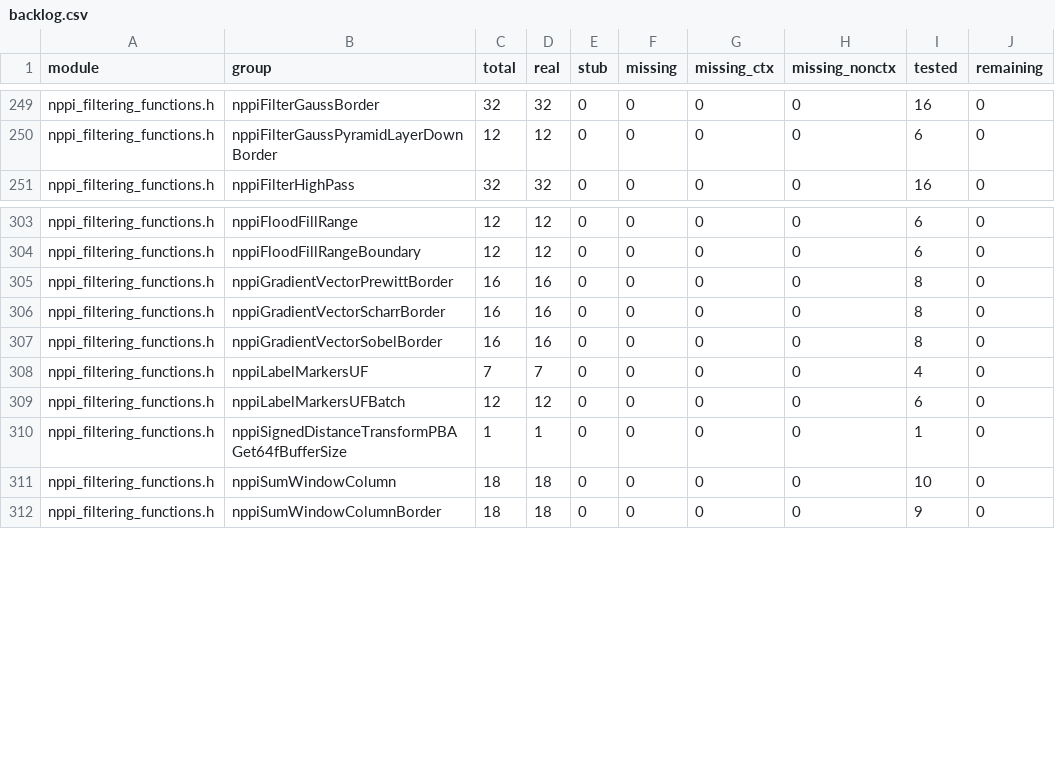
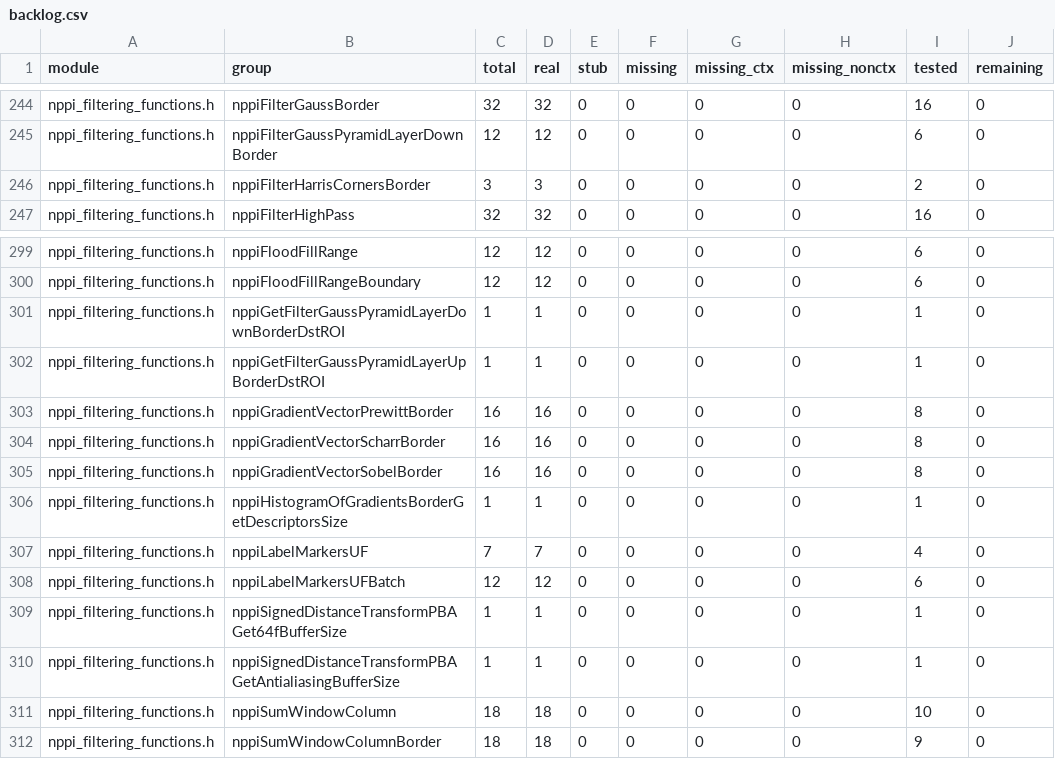
Before and after one commit to CompilerFans/npp, a CSV file: api_analysis/backlog.csv, drawn as a sheet; only a part is shown, gaps mark what is left out; the diff covers the shown part only.

Commit message:
[mcMPP] refresh coverage after the filtering host helpers
real 12,468 (99.4%), missing 69, remaining 69.

Change-Id: Idede24b2a2a3eb7b153da242801b29b542f90f56

```diff
--- a/api_analysis/backlog.csv
+++ b/api_analysis/backlog.csv
@@ -250,2 +245,3 @@ nppi_filtering_functions.h,nppiFilterGaussBorder,32,32,0,0,0,0,16,0
 nppi_filtering_functions.h,nppiFilterGaussPyramidLayerDownBorder,12,12,0,0,0,0,6,0
+nppi_filtering_functions.h,nppiFilterHarrisCornersBorder,3,3,0,0,0,0,2,0
 nppi_filtering_functions.h,nppiFilterHighPass,32,32,0,0,0,0,16,0
@@ -304,2 +300,4 @@ nppi_filtering_functions.h,nppiFloodFillRange,12,12,0,0,0,0,6,0
 nppi_filtering_functions.h,nppiFloodFillRangeBoundary,12,12,0,0,0,0,6,0
+nppi_filtering_functions.h,nppiGetFilterGaussPyramidLayerDownBorderDstROI,1,1,0,0,0,0,1,0
+nppi_filtering_functions.h,nppiGetFilterGaussPyramidLayerUpBorderDstROI,1,1,0,0,0,0,1,0
 nppi_filtering_functions.h,nppiGradientVectorPrewittBorder,16,16,0,0,0,0,8,0
@@ -307,2 +305,3 @@ nppi_filtering_functions.h,nppiGradientVectorScharrBorder,16,16,0,0,0,0,8,0
 nppi_filtering_functions.h,nppiGradientVectorSobelBorder,16,16,0,0,0,0,8,0
+nppi_filtering_functions.h,nppiHistogramOfGradientsBorderGetDescriptorsSize,1,1,0,0,0,0,1,0
 nppi_filtering_functions.h,nppiLabelMarkersUF,7,7,0,0,0,0,4,0
@@ -310,2 +309,3 @@ nppi_filtering_functions.h,nppiLabelMarkersUFBatch,12,12,0,0,0,0,6,0
 nppi_filtering_functions.h,nppiSignedDistanceTransformPBAGet64fBufferSize,1,1,0,0,0,0,1,0
+nppi_filtering_functions.h,nppiSignedDistanceTransformPBAGetAntialiasingBufferSize,1,1,0,0,0,0,1,0
 nppi_filtering_functions.h,nppiSumWindowColumn,18,18,0,0,0,0,10,0
```
Also changed, not shown: 4 added rows, 9 removed rows and 5 edited cells elsewhere in this file, 4 other files.
